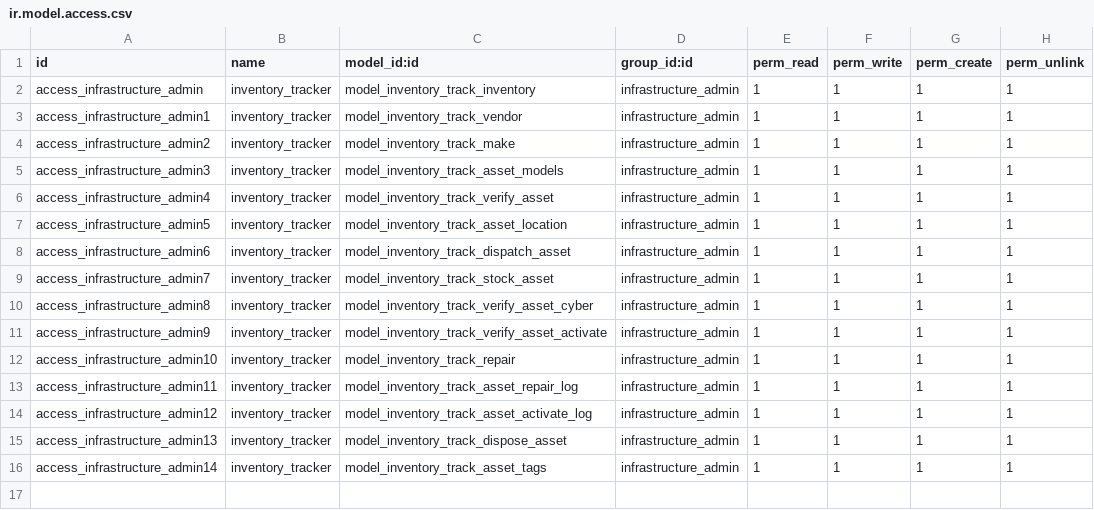
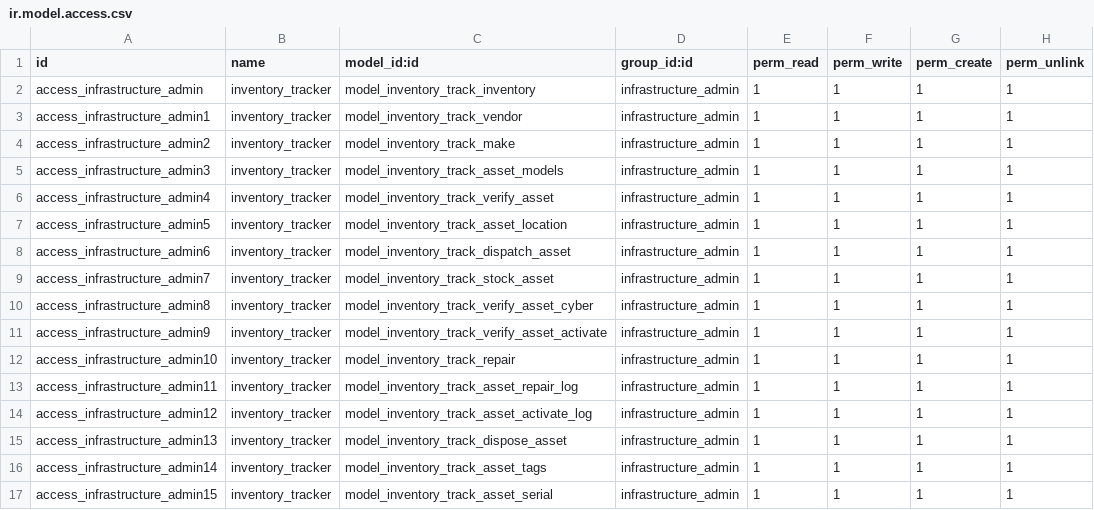
Before and after one commit to kluz116/InventoryTracking, a CSV file: security/ir.model.access.csv, drawn as a sheet.

```diff
--- a/security/ir.model.access.csv
+++ b/security/ir.model.access.csv
@@ -16 +16,2 @@ access_infrastructure_admin13,inventory_tracker,model_inventory_track_dispose_as
 access_infrastructure_admin14,inventory_tracker,model_inventory_track_asset_tags,infrastructure_admin,1,1,1,1
+access_infrastructure_admin15,inventory_tracker,model_inventory_track_asset_serial,infrastructure_admin,1,1,1,1
```
Also changed, not shown: 7 other files.
